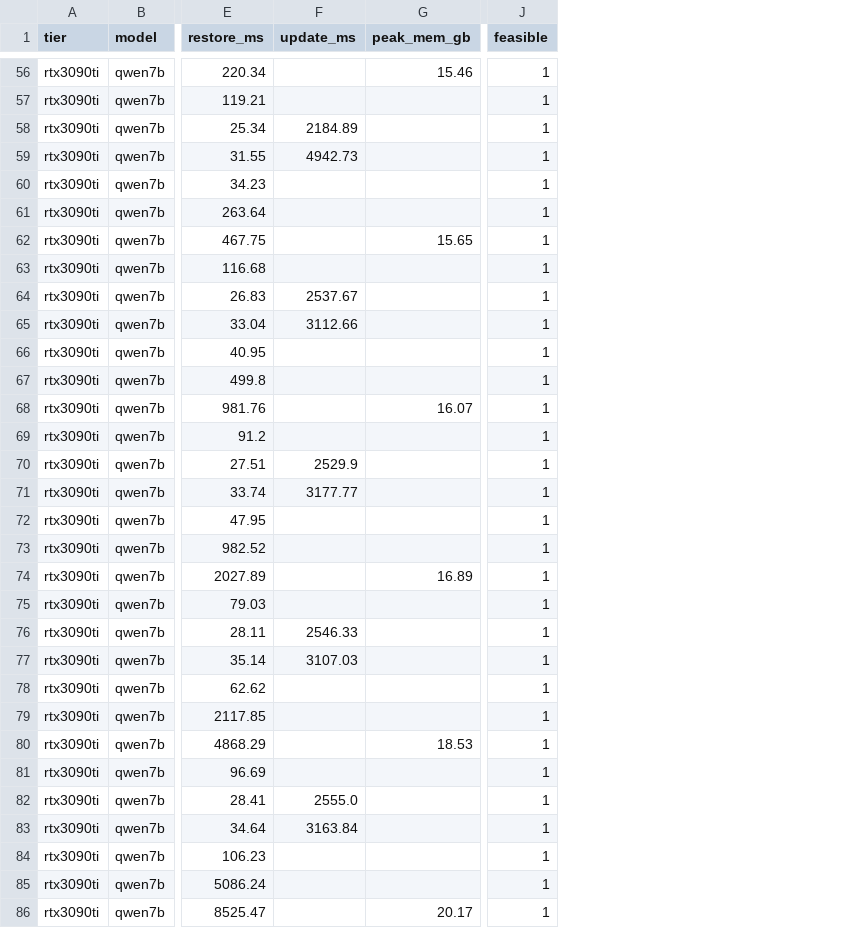
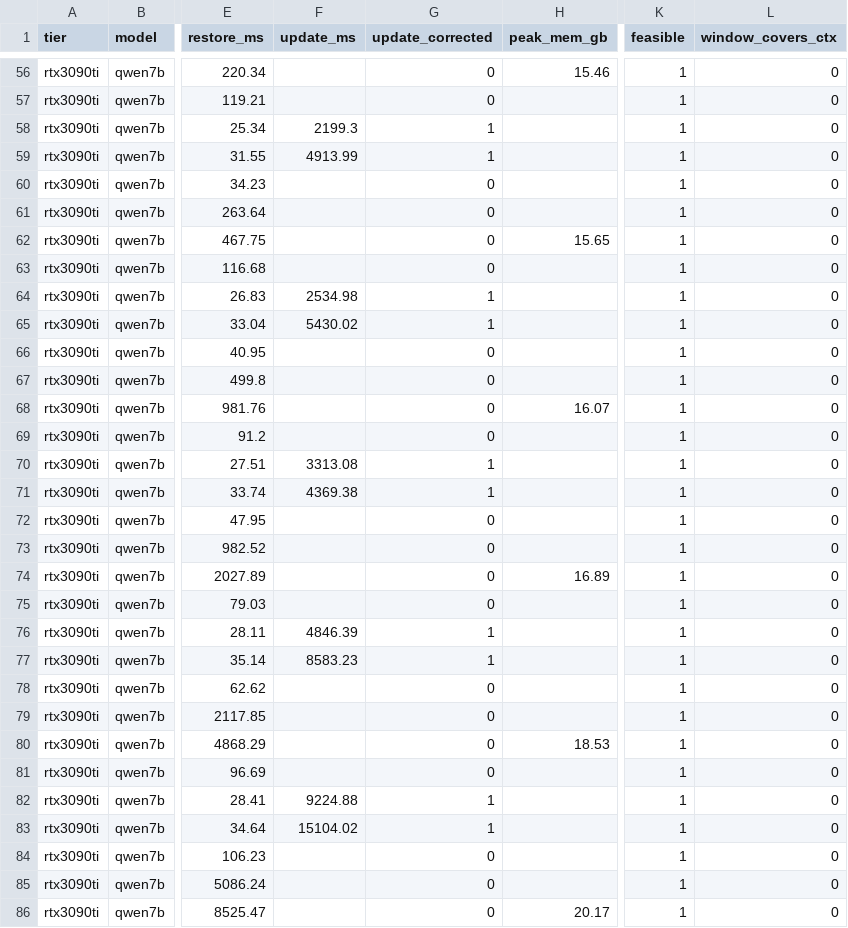
Before and after one commit to nesl/fm-switching, a CSV file: results/phase1/cost_matrix.csv, drawn as a sheet; only a part is shown, gaps mark what is left out; the diff covers the shown part only; the diff names each change by its address in the sheet, - before the commit and + after, or states it on an @@ line.

```diff
--- a/results/phase1/cost_matrix.csv
+++ b/results/phase1/cost_matrix.csv
+column G (update_corrected), rows 56-86: 0 | 0 | 1 | 1 | 0 | 0 | 0 | 0 | 1 | 1 | 0 | 0 | 0 | 0 | 1 | 1 | 0 | 0 | 0 | 0 | 1 | 1 | 0 | 0 | 0 | 0 | 1 | 1 | 0 | 0 | 0
+column L (window_covers_ctx), rows 56-86: all 0
-F58 (update_ms): 2184.89
+F58 (update_ms): 2199.3
-F59 (update_ms): 4942.73
+F59 (update_ms): 4913.99
-F64 (update_ms): 2537.67
+F64 (update_ms): 2534.98
-F65 (update_ms): 3112.66
+F65 (update_ms): 5430.02
-F70 (update_ms): 2529.9
+F70 (update_ms): 3313.08
-F71 (update_ms): 3177.77
+F71 (update_ms): 4369.38
-F76 (update_ms): 2546.33
+F76 (update_ms): 4846.39
-F77 (update_ms): 3107.03
+F77 (update_ms): 8583.23
-F82 (update_ms): 2555.0
+F82 (update_ms): 9224.88
-F83 (update_ms): 3163.84
+F83 (update_ms): 15104.02
```
Also changed, not shown: 20 edited cells elsewhere in this file, 9 other files.
